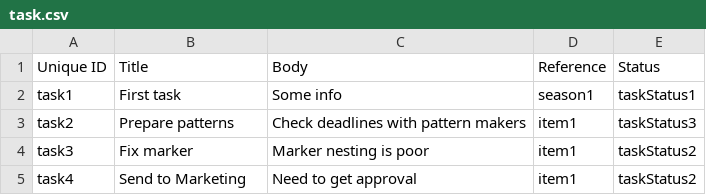
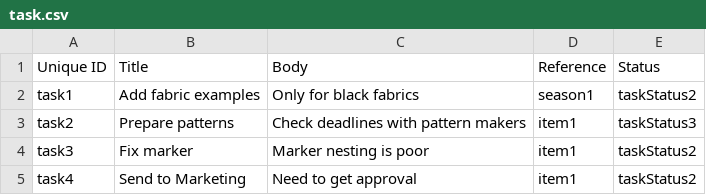
Before and after one commit to Gizra/garmentbox, a CSV file: garmentbox/modules/custom/garmentbox_migrate/csv/node/task.csv, drawn as a sheet.

Commit message:
Update garmentbox/modules/custom/garmentbox_migrate/csv/node/task.csv

```diff
--- a/garmentbox/modules/custom/garmentbox_migrate/csv/node/task.csv
+++ b/garmentbox/modules/custom/garmentbox_migrate/csv/node/task.csv
@@ -1,3 +1,3 @@
 Unique ID,Title,Body,Reference,Status
-task1,First task,"Some info",season1,taskStatus1
+task1,Add fabric examples,Only for black fabrics,season1,taskStatus2
 task2,Prepare patterns,"Check deadlines with pattern makers",item1,taskStatus3
```
